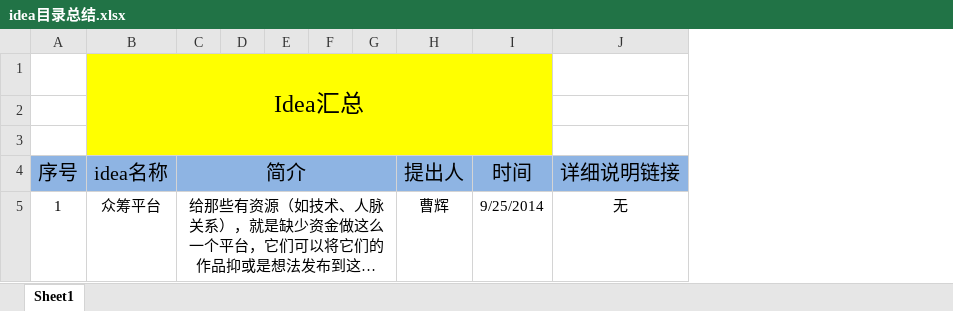
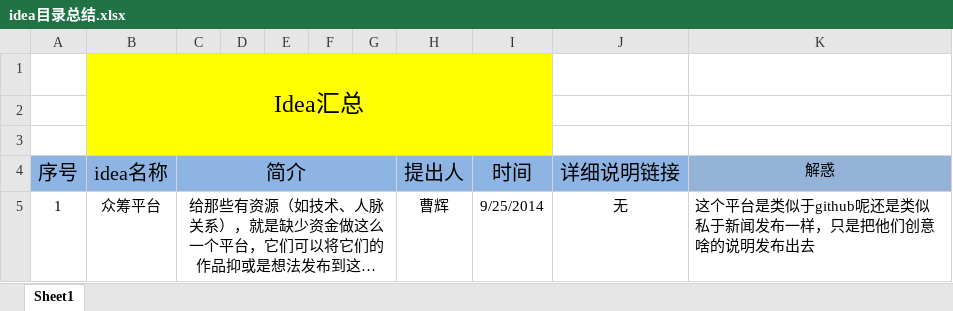
Before and after one commit to simpleideas/myidea, an Excel workbook: docs/idea目录总结.xlsx, sheet Sheet1, drawn as a sheet; long unchanged cells end in …; values as stored, in another font and other column widths than the file's, no borders; the diff names each change by its address in the sheet, - before the commit and + after, or states it on an @@ line.

Commit message:
提个解惑

```diff
--- a/docs/idea目录总结.xlsx (sheet Sheet1)
+++ b/docs/idea目录总结.xlsx (sheet Sheet1)
+column K (解惑), row 5: 这个平台是类似于github呢还是类似私于新闻发布一样，只是把他们创意啥的说明发布出去
```
